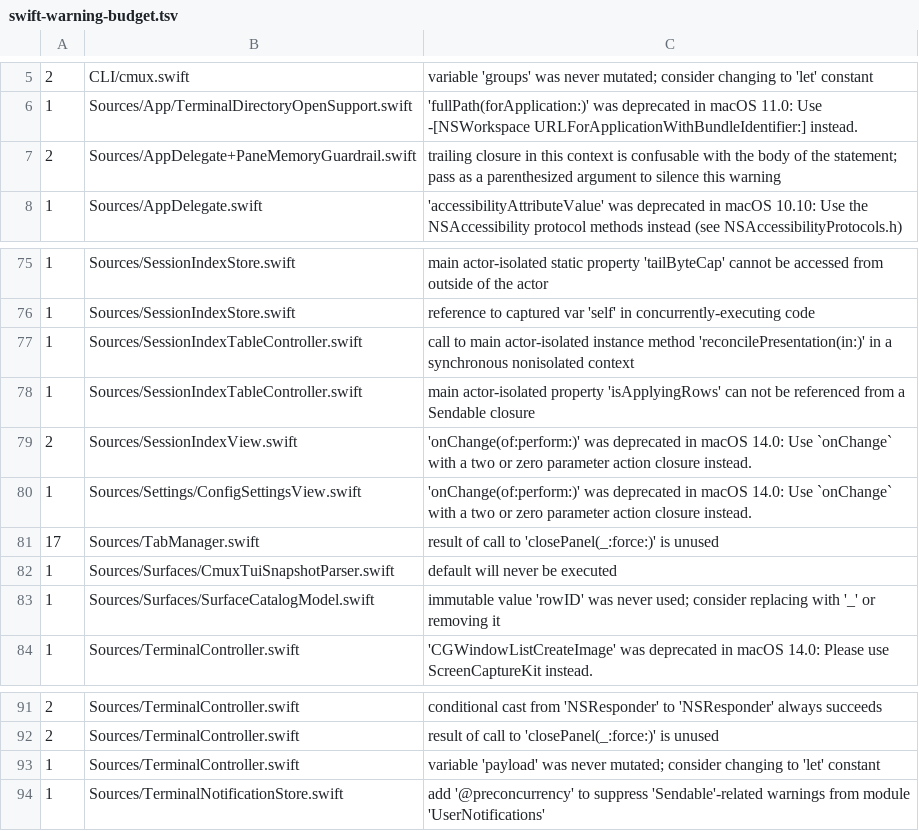
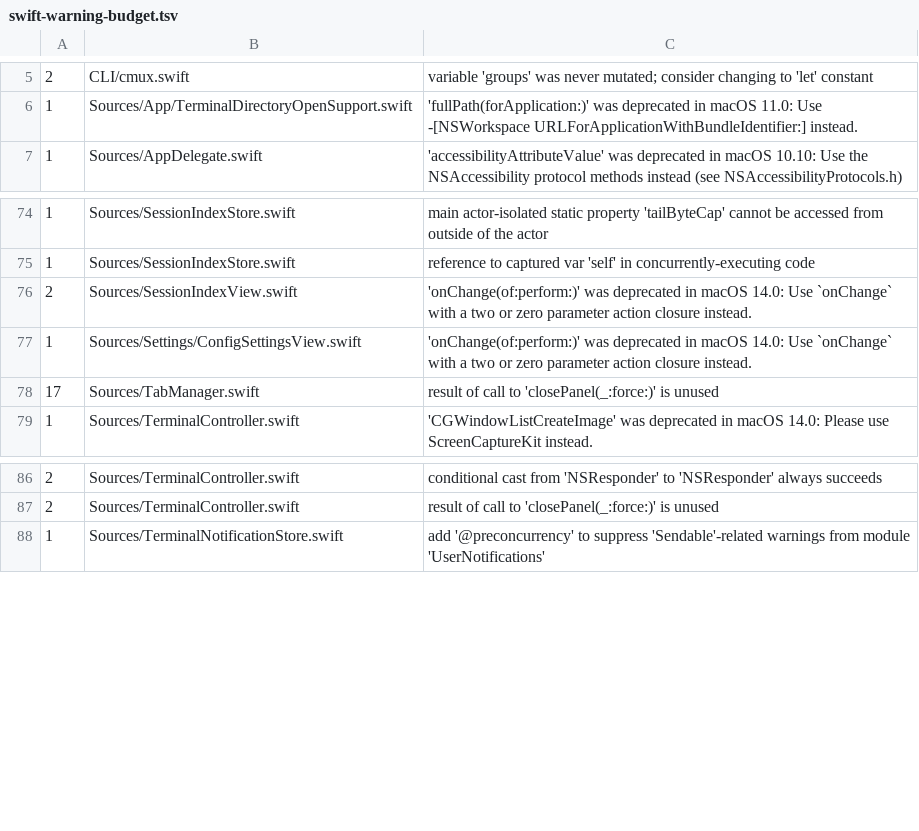
Before and after one commit to manaflow-ai/cmuxterm, a TSV file: .github/swift-warning-budget.tsv, drawn as a sheet; only a part is shown, gaps mark what is left out.

```diff
--- a/.github/swift-warning-budget.tsv
+++ b/.github/swift-warning-budget.tsv
@@ -6,3 +6,2 @@
 1	Sources/App/TerminalDirectoryOpenSupport.swift	'fullPath(forApplication:)' was deprecated in macOS 11.0: Use -[NSWorkspace URLForApplicationWithBundleIdentifier:] instead.
-2	Sources/AppDelegate+PaneMemoryGuardrail.swift	trailing closure in this context is confusable with the body of the statement; pass as a parenthesized argument to silence this warning
 1	Sources/AppDelegate.swift	'accessibilityAttributeValue' was deprecated in macOS 10.10: Use the NSAccessibility protocol methods instead (see NSAccessibilityProtocols.h)
@@ -76,4 +75,2 @@
 1	Sources/SessionIndexStore.swift	reference to captured var 'self' in concurrently-executing code
-1	Sources/SessionIndexTableController.swift	call to main actor-isolated instance method 'reconcilePresentation(in:)' in a synchronous nonisolated context
-1	Sources/SessionIndexTableController.swift	main actor-isolated property 'isApplyingRows' can not be referenced from a Sendable closure
 2	Sources/SessionIndexView.swift	'onChange(of:perform:)' was deprecated in macOS 14.0: Use `onChange` with a two or zero parameter action closure instead.
@@ -81,4 +78,2 @@
 17	Sources/TabManager.swift	result of call to 'closePanel(_:force:)' is unused
-1	Sources/Surfaces/CmuxTuiSnapshotParser.swift	default will never be executed
-1	Sources/Surfaces/SurfaceCatalogModel.swift	immutable value 'rowID' was never used; consider replacing with '_' or removing it
 1	Sources/TerminalController.swift	'CGWindowListCreateImage' was deprecated in macOS 14.0: Please use ScreenCaptureKit instead.
@@ -92,3 +87,2 @@
 2	Sources/TerminalController.swift	result of call to 'closePanel(_:force:)' is unused
-1	Sources/TerminalController.swift	variable 'payload' was never mutated; consider changing to 'let' constant
 1	Sources/TerminalNotificationStore.swift	add '@preconcurrency' to suppress 'Sendable'-related warnings from module 'UserNotifications'
```
Also changed, not shown: 1 other file.
